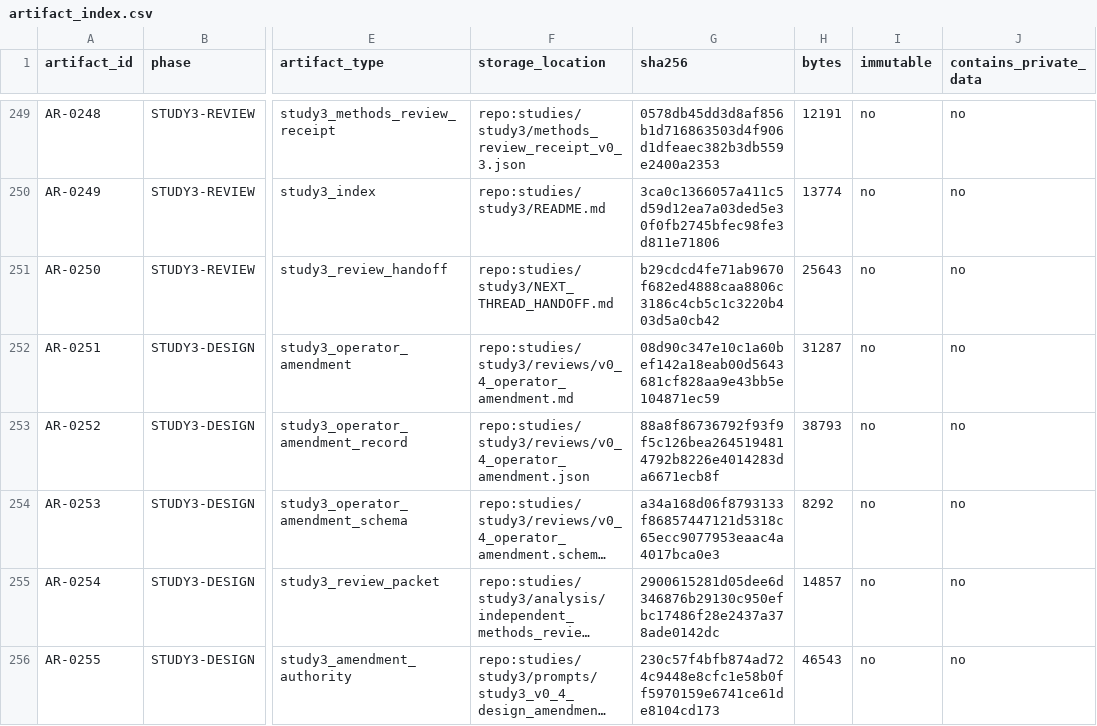
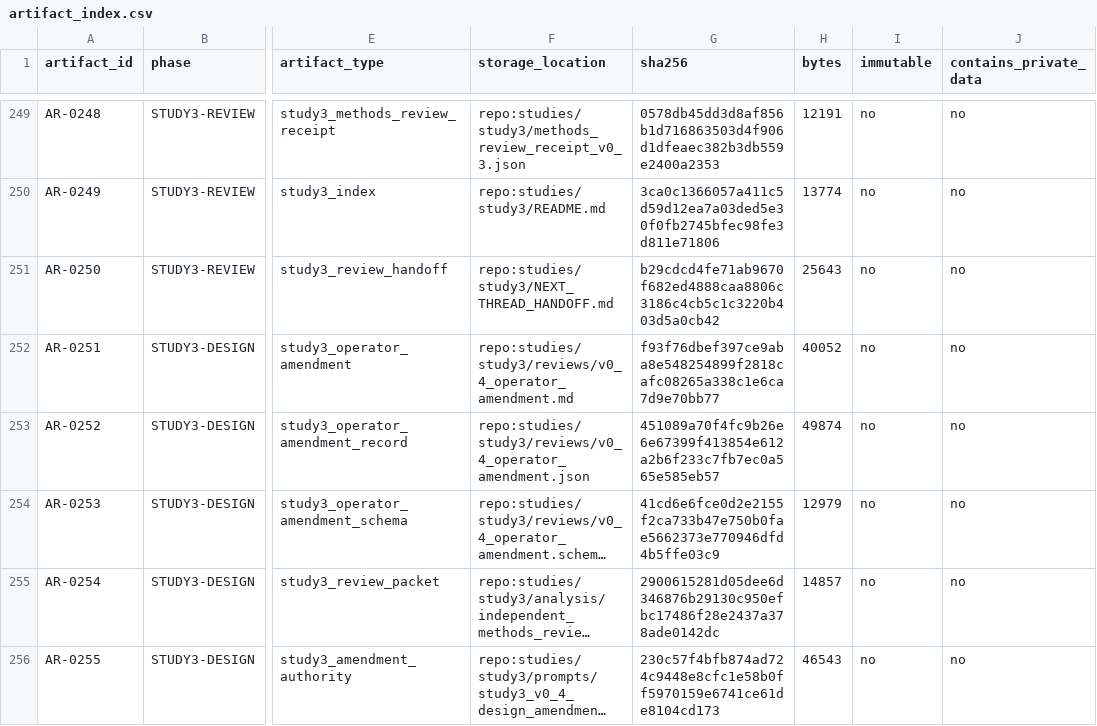
Before and after one commit to Alanjiao1988/J-space-observation, a CSV file: paper/artifact_index.csv, drawn as a sheet; only a part is shown, gaps mark what is left out; long unchanged cells end in …; the diff covers the shown part only; the diff names each change by its address in the sheet, - before the commit and + after, or states it on an @@ line.

```diff
--- a/paper/artifact_index.csv
+++ b/paper/artifact_index.csv
-G252 (sha256): 08d90c347e10c1a60bef142a18eab00d5643681cf828aa9e43bb5e104871ec59
+G252 (sha256): f93f76dbef397ce9aba8e548254899f2818cafc08265a338c1e6ca7d9e70bb77
-H252 (bytes): 31287
+H252 (bytes): 40052
-G253 (sha256): 88a8f86736792f93f9f5c126bea2645194814792b8226e4014283da6671ecb8f
+G253 (sha256): 451089a70f4fc9b26e6e67399f413854e612a2b6f233c7fb7ec0a565e585eb57
-H253 (bytes): 38793
+H253 (bytes): 49874
-G254 (sha256): a34a168d06f8793133f86857447121d5318c65ecc9077953eaac4a4017bca0e3
+G254 (sha256): 41cd6e6fce0d2e2155f2ca733b47e750b0fae5662373e770946dfd4b5ffe03c9
-H254 (bytes): 8292
+H254 (bytes): 12979
```
Also changed, not shown: 1 added row and 4 edited cells elsewhere in this file, 7 other files.
